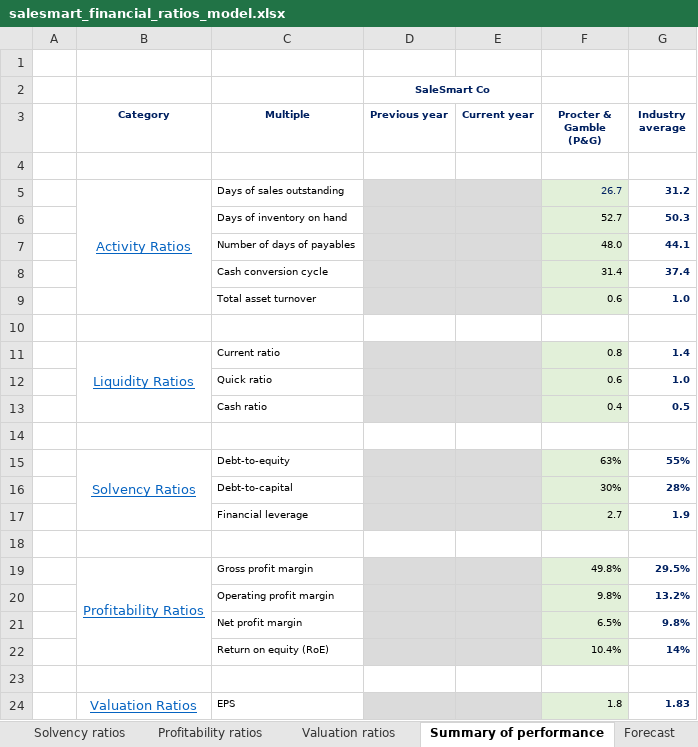
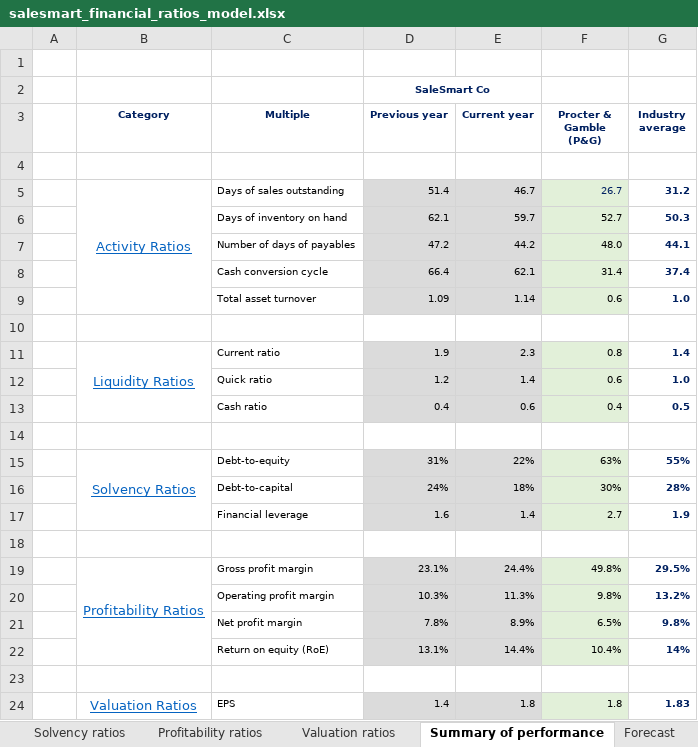
Before and after one commit to cmj123/financial_ratio_analysis, an Excel workbook: salesmart_financial_ratios_model.xlsx, sheet Summary of performance, drawn as a sheet; only a part is shown; values as stored, in another font and other column widths than the file's, no borders; the diff covers the shown part only; the diff names each change by its address in the sheet, - before the commit and + after, or states it on an @@ line.

```diff
--- a/salesmart_financial_ratios_model.xlsx (sheet Summary of performance)
+++ b/salesmart_financial_ratios_model.xlsx (sheet Summary of performance)
-D5 (Previous year): (empty)
+D5 (Previous year): 51.4
-E5 (Current year): (empty)
+E5 (Current year): 46.7
-D6 (Previous year): (empty)
+D6 (Previous year): 62.1
-E6 (Current year): (empty)
+E6 (Current year): 59.7
-D7 (Previous year): (empty)
+D7 (Previous year): 47.2
-E7 (Current year): (empty)
+E7 (Current year): 44.2
-D8 (Previous year): (empty)
+D8 (Previous year): 66.4
-E8 (Current year): (empty)
+E8 (Current year): 62.1
-D9 (Previous year): (empty)
+D9 (Previous year): 1.09
-E9 (Current year): (empty)
+E9 (Current year): 1.14
-D11 (Previous year): (empty)
+D11 (Previous year): 1.9
-E11 (Current year): (empty)
+E11 (Current year): 2.3
-D12 (Previous year): (empty)
+D12 (Previous year): 1.2
-E12 (Current year): (empty)
+E12 (Current year): 1.4
-D13 (Previous year): (empty)
+D13 (Previous year): 0.4
-E13 (Current year): (empty)
+E13 (Current year): 0.6
-D15 (Previous year): (empty)
+D15 (Previous year): 31%
-E15 (Current year): (empty)
+E15 (Current year): 22%
-D16 (Previous year): (empty)
+D16 (Previous year): 24%
-E16 (Current year): (empty)
+E16 (Current year): 18%
-D17 (Previous year): (empty)
+D17 (Previous year): 1.6
-E17 (Current year): (empty)
+E17 (Current year): 1.4
-D19 (Previous year): (empty)
+D19 (Previous year): 23.1%
-E19 (Current year): (empty)
+E19 (Current year): 24.4%
-D20 (Previous year): (empty)
+D20 (Previous year): 10.3%
-E20 (Current year): (empty)
+E20 (Current year): 11.3%
-D21 (Previous year): (empty)
+D21 (Previous year): 7.8%
-E21 (Current year): (empty)
+E21 (Current year): 8.9%
-D22 (Previous year): (empty)
+D22 (Previous year): 13.1%
-E22 (Current year): (empty)
+E22 (Current year): 14.4%
-D24 (Previous year): (empty)
+D24 (Previous year): 1.4
-E24 (Current year): (empty)
+E24 (Current year): 1.8
```
Also changed, not shown: 4 edited cells elsewhere in this sheet, sheet Activity ratios, _SaleSmart's+Financial+Ratios+Pack.xlsx.
